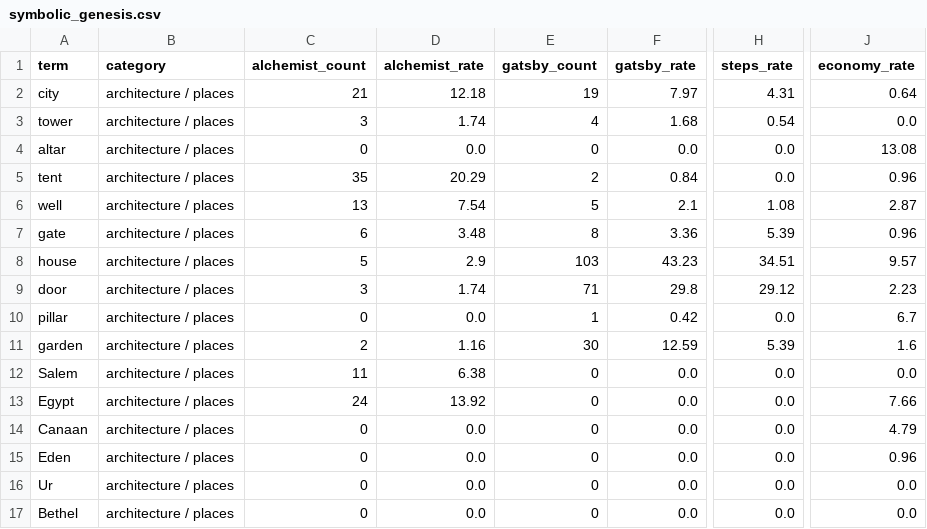
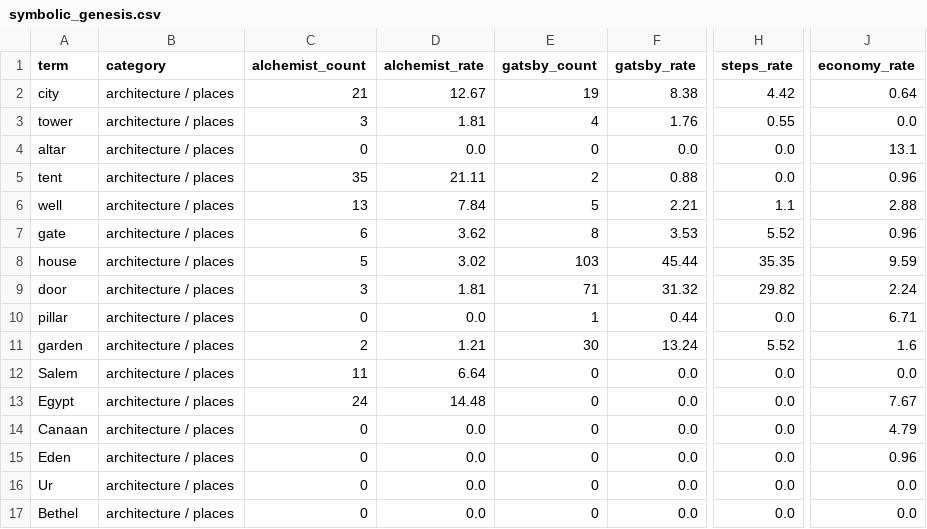
Before and after one commit to sararefundini-cloud/met-the-king-of-salem-a-couple-times, a CSV file: output/symbolic_genesis.csv, drawn as a sheet; only a part is shown, gaps mark what is left out; the diff covers the shown part only; the diff names each change by its address in the sheet, - before the commit and + after, or states it on an @@ line.

```diff
--- a/output/symbolic_genesis.csv
+++ b/output/symbolic_genesis.csv
-D2 (alchemist_rate): 12.18
+D2 (alchemist_rate): 12.67
-F2 (gatsby_rate): 7.97
+F2 (gatsby_rate): 8.38
-H2 (steps_rate): 4.31
+H2 (steps_rate): 4.42
-D3 (alchemist_rate): 1.74
+D3 (alchemist_rate): 1.81
-F3 (gatsby_rate): 1.68
+F3 (gatsby_rate): 1.76
-H3 (steps_rate): 0.54
+H3 (steps_rate): 0.55
-J4 (economy_rate): 13.08
+J4 (economy_rate): 13.1
-D5 (alchemist_rate): 20.29
+D5 (alchemist_rate): 21.11
-F5 (gatsby_rate): 0.84
+F5 (gatsby_rate): 0.88
-D6 (alchemist_rate): 7.54
+D6 (alchemist_rate): 7.84
-F6 (gatsby_rate): 2.1
+F6 (gatsby_rate): 2.21
-H6 (steps_rate): 1.08
+H6 (steps_rate): 1.1
-J6 (economy_rate): 2.87
+J6 (economy_rate): 2.88
-D7 (alchemist_rate): 3.48
+D7 (alchemist_rate): 3.62
-F7 (gatsby_rate): 3.36
+F7 (gatsby_rate): 3.53
-H7 (steps_rate): 5.39
+H7 (steps_rate): 5.52
-D8 (alchemist_rate): 2.9
+D8 (alchemist_rate): 3.02
-F8 (gatsby_rate): 43.23
+F8 (gatsby_rate): 45.44
-H8 (steps_rate): 34.51
+H8 (steps_rate): 35.35
-J8 (economy_rate): 9.57
+J8 (economy_rate): 9.59
-D9 (alchemist_rate): 1.74
+D9 (alchemist_rate): 1.81
-F9 (gatsby_rate): 29.8
+F9 (gatsby_rate): 31.32
-H9 (steps_rate): 29.12
+H9 (steps_rate): 29.82
-J9 (economy_rate): 2.23
+J9 (economy_rate): 2.24
-F10 (gatsby_rate): 0.42
+F10 (gatsby_rate): 0.44
-J10 (economy_rate): 6.7
+J10 (economy_rate): 6.71
-D11 (alchemist_rate): 1.16
+D11 (alchemist_rate): 1.21
-F11 (gatsby_rate): 12.59
+F11 (gatsby_rate): 13.24
-H11 (steps_rate): 5.39
+H11 (steps_rate): 5.52
-D12 (alchemist_rate): 6.38
+D12 (alchemist_rate): 6.64
-D13 (alchemist_rate): 13.92
+D13 (alchemist_rate): 14.48
-J13 (economy_rate): 7.66
+J13 (economy_rate): 7.67
```
Also changed, not shown: 114 edited cells elsewhere in this file, output/alchemist_genesis.csv, output/distinct_genesis.csv, 11 other files.
